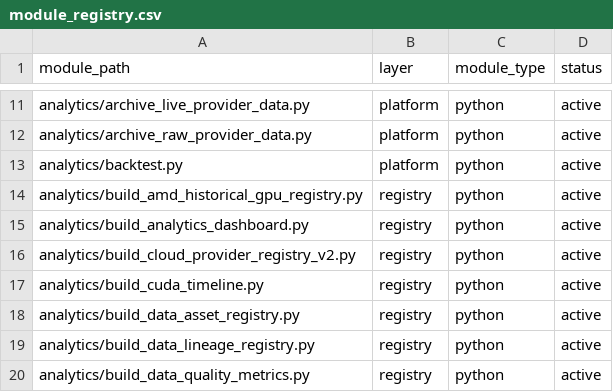
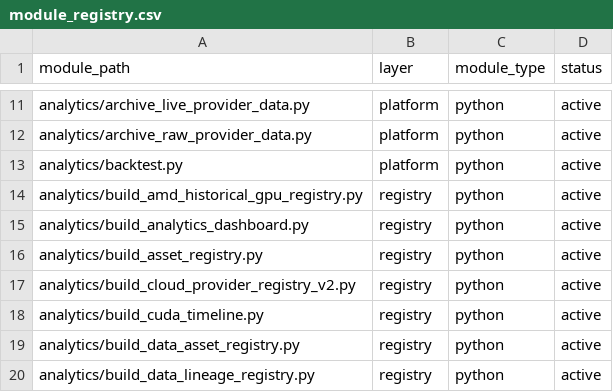
Before and after one commit to Jose3838/AI-RPCT, a CSV file: data/module_registry.csv, drawn as a sheet; only a part is shown, gaps mark what is left out; the shorter side is filled out with more unchanged rows; the diff names each change by its address in the sheet, - before the commit and + after, or states it on an @@ line.

Commit message:
Add platform asset registry

```diff
--- a/data/module_registry.csv
+++ b/data/module_registry.csv
+row 16: analytics/build_asset_registry.py | registry | python | active
```
Also changed, not shown: data/decision_summary.csv, data/executive_morning_brief.csv, 12 other files.
